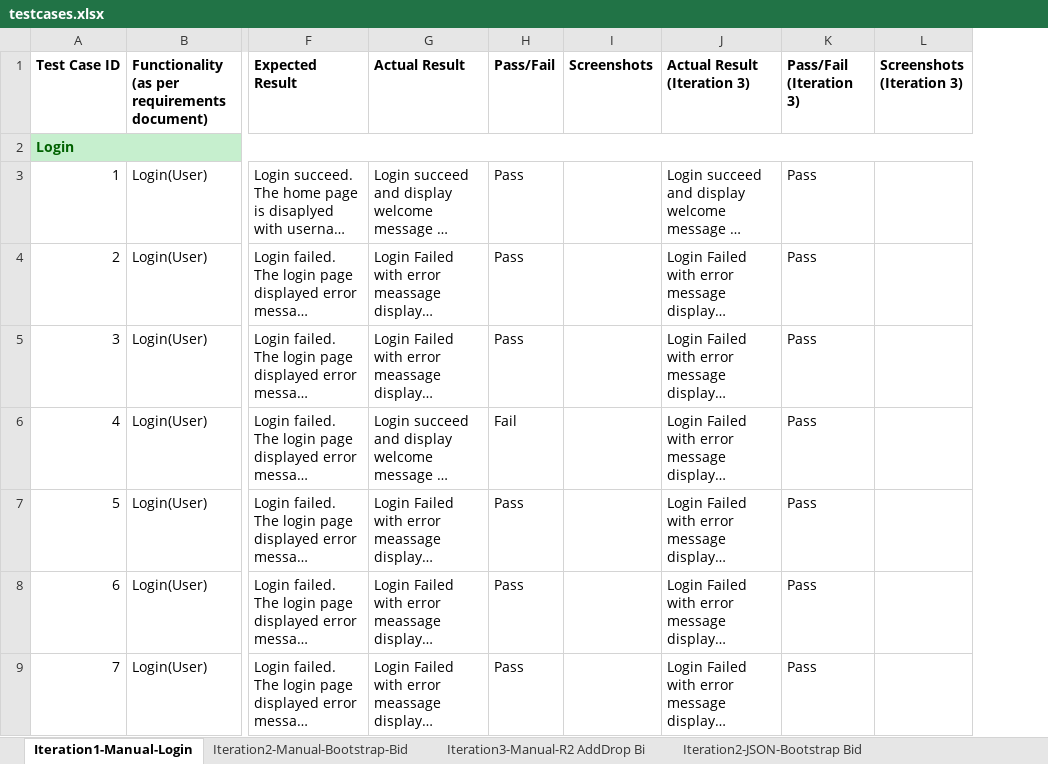
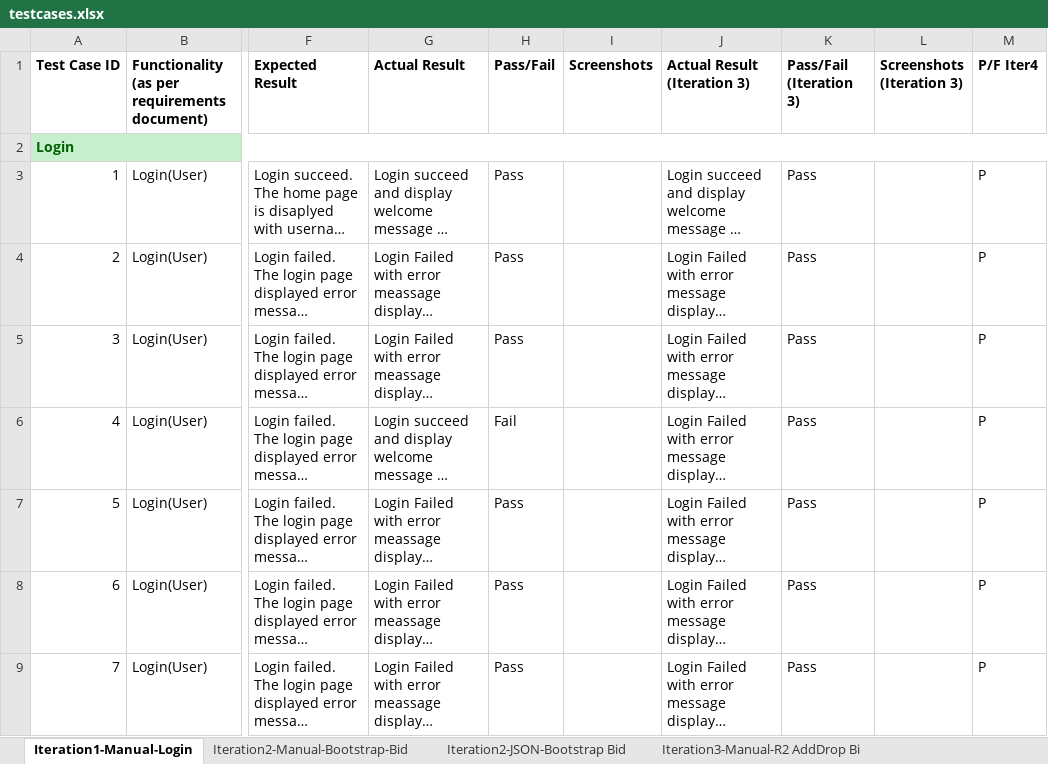
Before and after one commit to sebastianhkx/SPM-2019-Y2S1, an Excel workbook: testing/testcases.xlsx, sheet Iteration1-Manual-Login, drawn as a sheet; only a part is shown, gaps mark what is left out; long unchanged cells end in …; values as stored, in another font and other column widths than the file's, no borders; charts and pictures not drawn; the diff names each change by its address in the sheet, - before the commit and + after, or states it on an @@ line.

Commit message:
Updated testcases sheet
Updated testcases sheet

```diff
--- a/testing/testcases.xlsx (sheet Iteration1-Manual-Login)
+++ b/testing/testcases.xlsx (sheet Iteration1-Manual-Login)
@@ sheet tab order changed: Iteration1-Manual-Login | Iteration2-Manual-Bootstrap-Bid | Iteration2-JSON-Bootstrap Bid | Iteration3-Manual-R2 AddDrop Bi @@
+column M (P/F Iter4), rows 3-9: all P
```
Also changed, not shown: sheet Iteration2-Manual-Bootstrap-Bid, sheet Iteration4-JSON-Authenticate Du, sheet Iteration2-JSON-Bootstrap Bid, sheet Iteration3-JSON-R2 AddDrop Bid, sheet Iteration3-Manual-R2 AddDrop Bi, other sheet tabs, formulas that keep their value, hidden cells.
